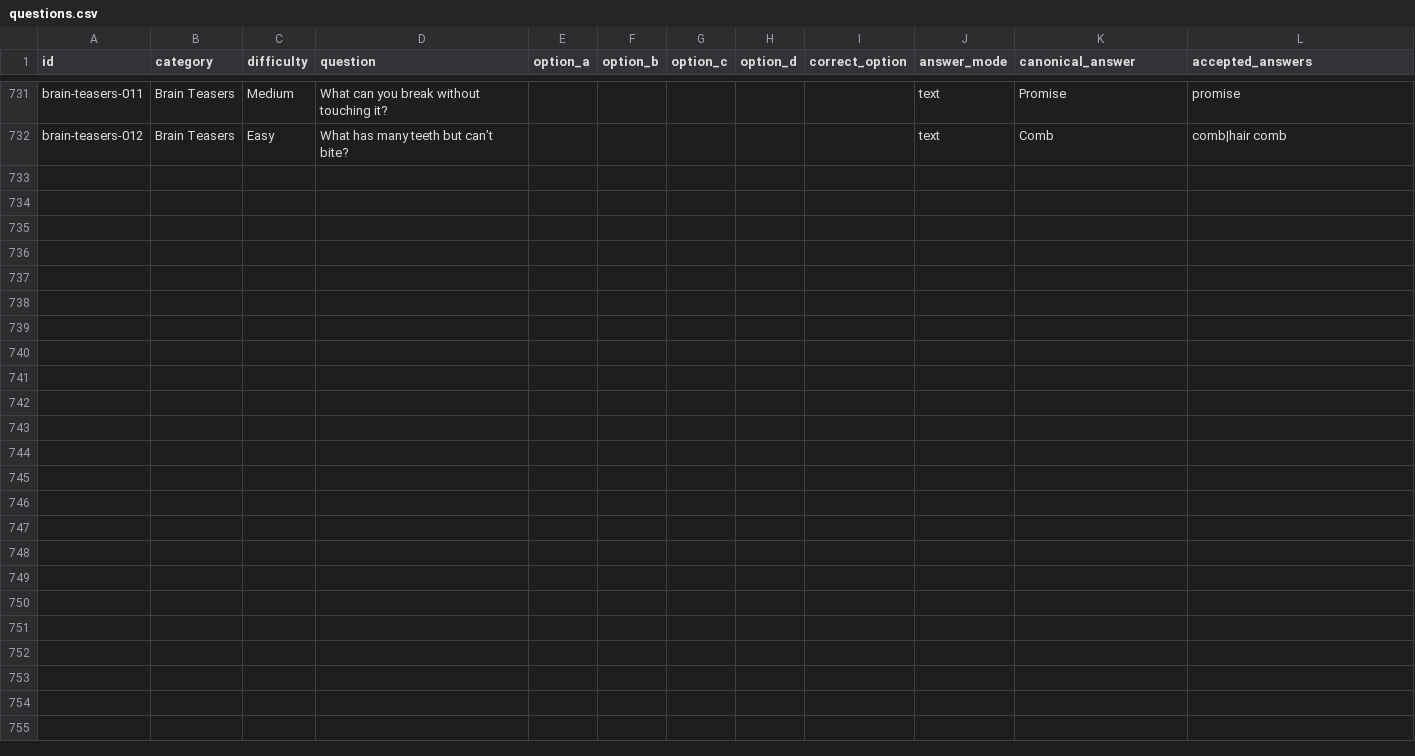
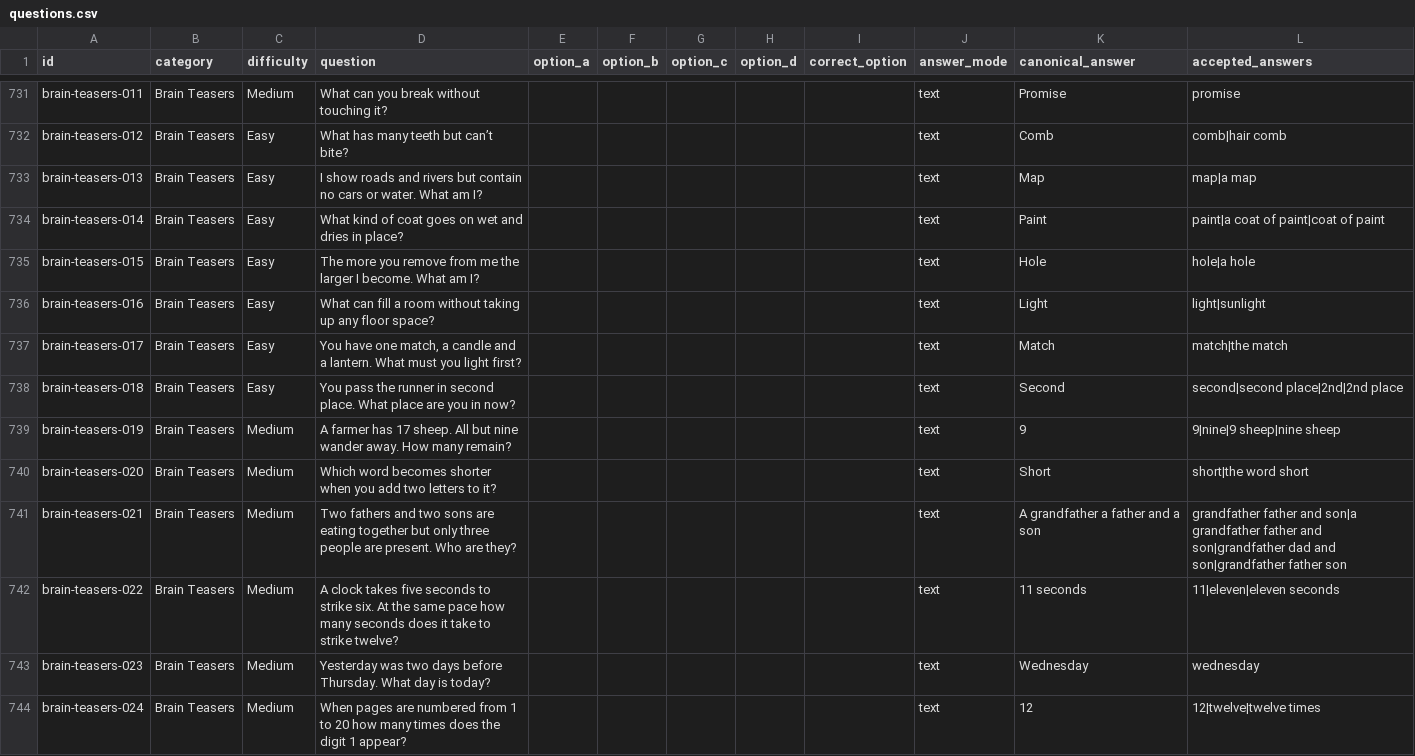
Before and after one commit to mitchjam12/QuizzyBrain, a CSV file: data/questions.csv, drawn as a sheet; only a part is shown, gaps mark what is left out; the diff covers the shown part only.

Commit message:
Add 24 five-question brain teasers

```diff
--- a/data/questions.csv
+++ b/data/questions.csv
@@ -732 +732,13 @@ brain-teasers-011,Brain Teasers,Medium,What can you break without touching it?,,
 brain-teasers-012,Brain Teasers,Easy,What has many teeth but can’t bite?,,,,,,text,Comb,comb|hair comb
+brain-teasers-013,Brain Teasers,Easy,I show roads and rivers but contain no cars or water. What am I?,,,,,,text,Map,map|a map
+brain-teasers-014,Brain Teasers,Easy,What kind of coat goes on wet and dries in place?,,,,,,text,Paint,paint|a coat of paint|coat of paint
+brain-teasers-015,Brain Teasers,Easy,The more you remove from me the larger I become. What am I?,,,,,,text,Hole,hole|a hole
+brain-teasers-016,Brain Teasers,Easy,What can fill a room without taking up any floor space?,,,,,,text,Light,light|sunlight
+brain-teasers-017,Brain Teasers,Easy,"You have one match, a candle and a lantern. What must you light first?",,,,,,text,Match,match|the match
+brain-teasers-018,Brain Teasers,Easy,You pass the runner in second place. What place are you in now?,,,,,,text,Second,second|second place|2nd|2nd place
+brain-teasers-019,Brain Teasers,Medium,A farmer has 17 sheep. All but nine wander away. How many remain?,,,,,,text,9,9|nine|9 sheep|nine sheep
+brain-teasers-020,Brain Teasers,Medium,Which word becomes shorter when you add two letters to it?,,,,,,text,Short,short|the word short
+brain-teasers-021,Brain Teasers,Medium,Two fathers and two sons are eating together but only three people are present. Who are they?,,,,,,text,A grandfather a father and a son,grandfather father and son|a grandfather father and son|grandfather dad and son|grandfather father son
+brain-teasers-022,Brain Teasers,Medium,A clock takes five seconds to strike six. At the same pace how many seconds does it take to strike twelve?,,,,,,text,11 seconds,11|eleven|eleven seconds
+brain-teasers-023,Brain Teasers,Medium,Yesterday was two days before Thursday. What day is today?,,,,,,text,Wednesday,wednesday
+brain-teasers-024,Brain Teasers,Medium,When pages are numbered from 1 to 20 how many times does the digit 1 appear?,,,,,,text,12,12|twelve|twelve times
```
Also changed, not shown: 12 added rows elsewhere in this file, 3 other files.
